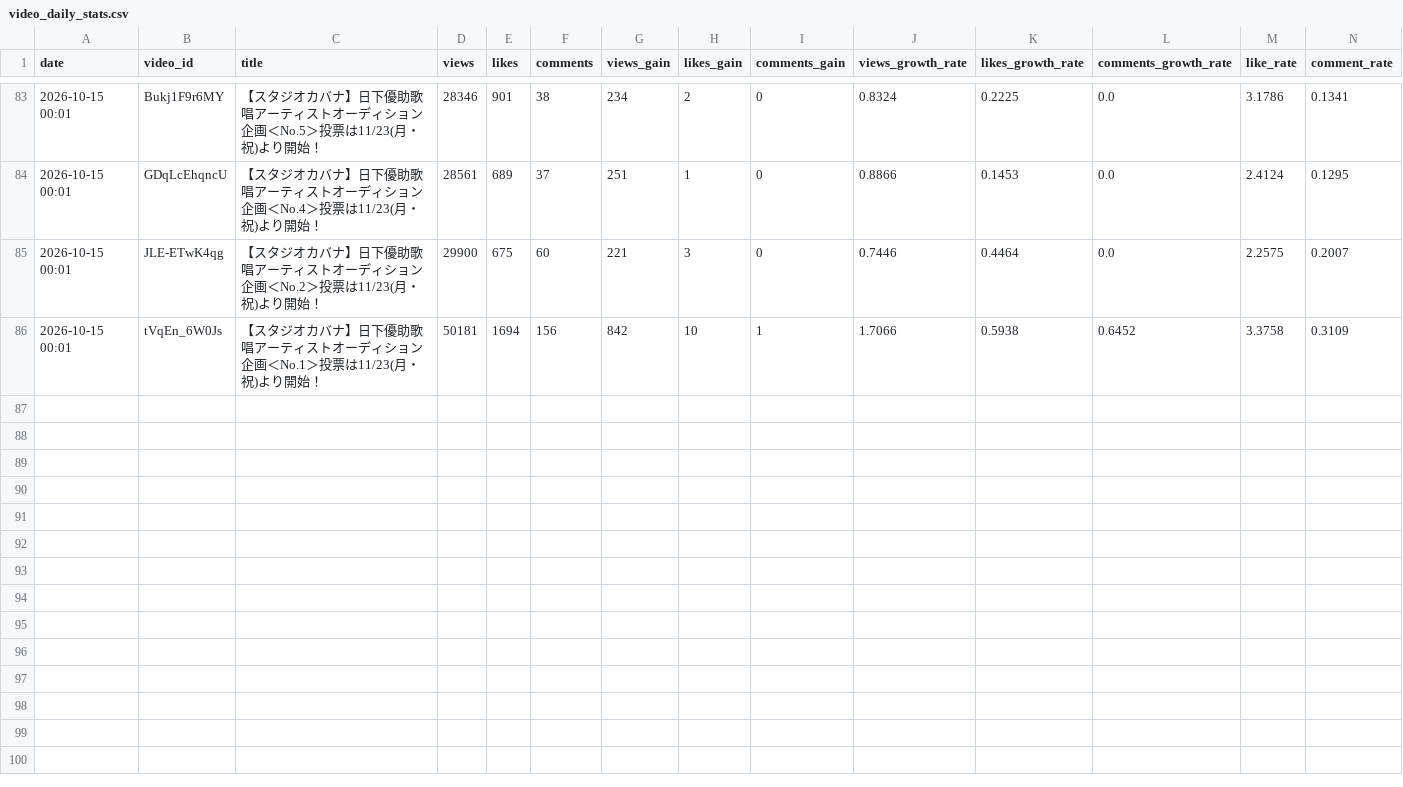
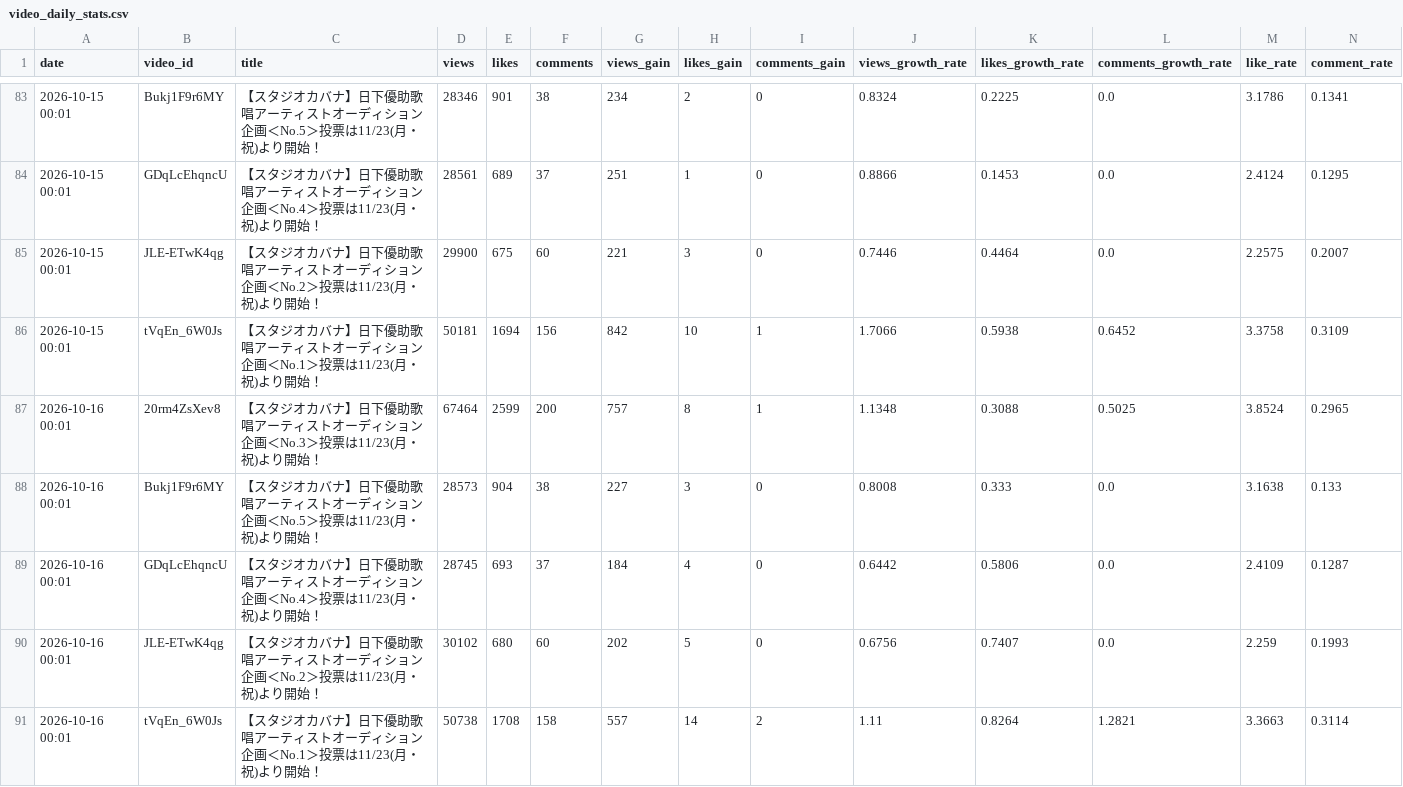
Before and after one commit to shimoharai-blip/studio-cabana-monitoring, a CSV file: data/video_daily_stats.csv, drawn as a sheet; only a part is shown, gaps mark what is left out; rows hold the shown columns only; the diff names each change by its address in the sheet, - before the commit and + after, or states it on an @@ line.

```diff
--- a/data/video_daily_stats.csv
+++ b/data/video_daily_stats.csv
+row 87: 2026-10-16 00:01 | 20rm4ZsXev8 | 【スタジオカバナ】日下優助歌唱アーティストオーディション企画＜No.3＞投票は11/23(月・祝)より開始！ | 67464 | 2599 | 200 | 757 | 8 | 1 | 1.1348 | 0.3088 | 0.5025 | 3.8524 | 0.2965
+row 88: 2026-10-16 00:01 | Bukj1F9r6MY | 【スタジオカバナ】日下優助歌唱アーティストオーディション企画＜No.5＞投票は11/23(月・祝)より開始！ | 28573 | 904 | 38 | 227 | 3 | 0 | 0.8008 | 0.333 | 0.0 | 3.1638 | 0.133
+row 89: 2026-10-16 00:01 | GDqLcEhqncU | 【スタジオカバナ】日下優助歌唱アーティストオーディション企画＜No.4＞投票は11/23(月・祝)より開始！ | 28745 | 693 | 37 | 184 | 4 | 0 | 0.6442 | 0.5806 | 0.0 | 2.4109 | 0.1287
+row 90: 2026-10-16 00:01 | JLE-ETwK4qg | 【スタジオカバナ】日下優助歌唱アーティストオーディション企画＜No.2＞投票は11/23(月・祝)より開始！ | 30102 | 680 | 60 | 202 | 5 | 0 | 0.6756 | 0.7407 | 0.0 | 2.259 | 0.1993
+row 91: 2026-10-16 00:01 | tVqEn_6W0Js | 【スタジオカバナ】日下優助歌唱アーティストオーディション企画＜No.1＞投票は11/23(月・祝)より開始！ | 50738 | 1708 | 158 | 557 | 14 | 2 | 1.11 | 0.8264 | 1.2821 | 3.3663 | 0.3114
```
Also changed, not shown: 1 other file.
